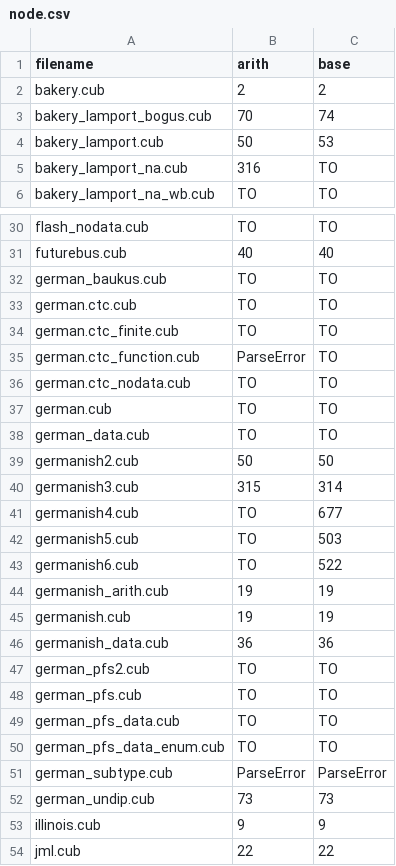
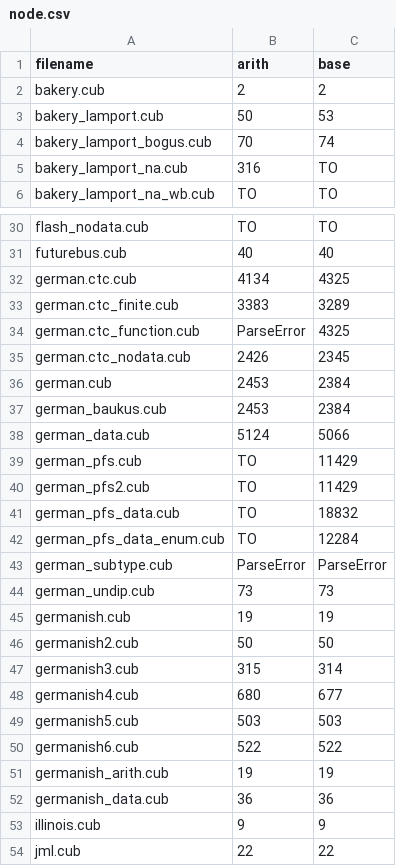
Before and after one commit to cubicle-model-checker/cubicle, a CSV file: examples/arith/node.csv, drawn as a sheet; only a part is shown, gaps mark what is left out; the diff covers the shown part only.

```diff
--- a/examples/arith/node.csv
+++ b/examples/arith/node.csv
@@ -2,4 +2,4 @@ filename;arith;base
 bakery.cub;2;2
+bakery_lamport.cub;50;53
 bakery_lamport_bogus.cub;70;74
-bakery_lamport.cub;50;53
 bakery_lamport_na.cub;316;TO
@@ -31,23 +31,23 @@ flash_nodata.cub;TO;TO
 futurebus.cub;40;40
-german_baukus.cub;TO;TO
-german.ctc.cub;TO;TO
-german.ctc_finite.cub;TO;TO
-german.ctc_function.cub;ParseError;TO
-german.ctc_nodata.cub;TO;TO
-german.cub;TO;TO
-german_data.cub;TO;TO
+german.ctc.cub;4134;4325
+german.ctc_finite.cub;3383;3289
+german.ctc_function.cub;ParseError;4325
+german.ctc_nodata.cub;2426;2345
+german.cub;2453;2384
+german_baukus.cub;2453;2384
+german_data.cub;5124;5066
+german_pfs.cub;TO;11429
+german_pfs2.cub;TO;11429
+german_pfs_data.cub;TO;18832
+german_pfs_data_enum.cub;TO;12284
+german_subtype.cub;ParseError;ParseError
+german_undip.cub;73;73
+germanish.cub;19;19
 germanish2.cub;50;50
 germanish3.cub;315;314
-germanish4.cub;TO;677
-germanish5.cub;TO;503
-germanish6.cub;TO;522
+germanish4.cub;680;677
+germanish5.cub;503;503
+germanish6.cub;522;522
 germanish_arith.cub;19;19
-germanish.cub;19;19
 germanish_data.cub;36;36
-german_pfs2.cub;TO;TO
-german_pfs.cub;TO;TO
-german_pfs_data.cub;TO;TO
-german_pfs_data_enum.cub;TO;TO
-german_subtype.cub;ParseError;ParseError
-german_undip.cub;73;73
 illinois.cub;9;9
```
Also changed, not shown: 2 added rows, 2 removed rows, 2 moved rows and 7 edited cells elsewhere in this file, examples/arith/time.csv, 2 other files.
